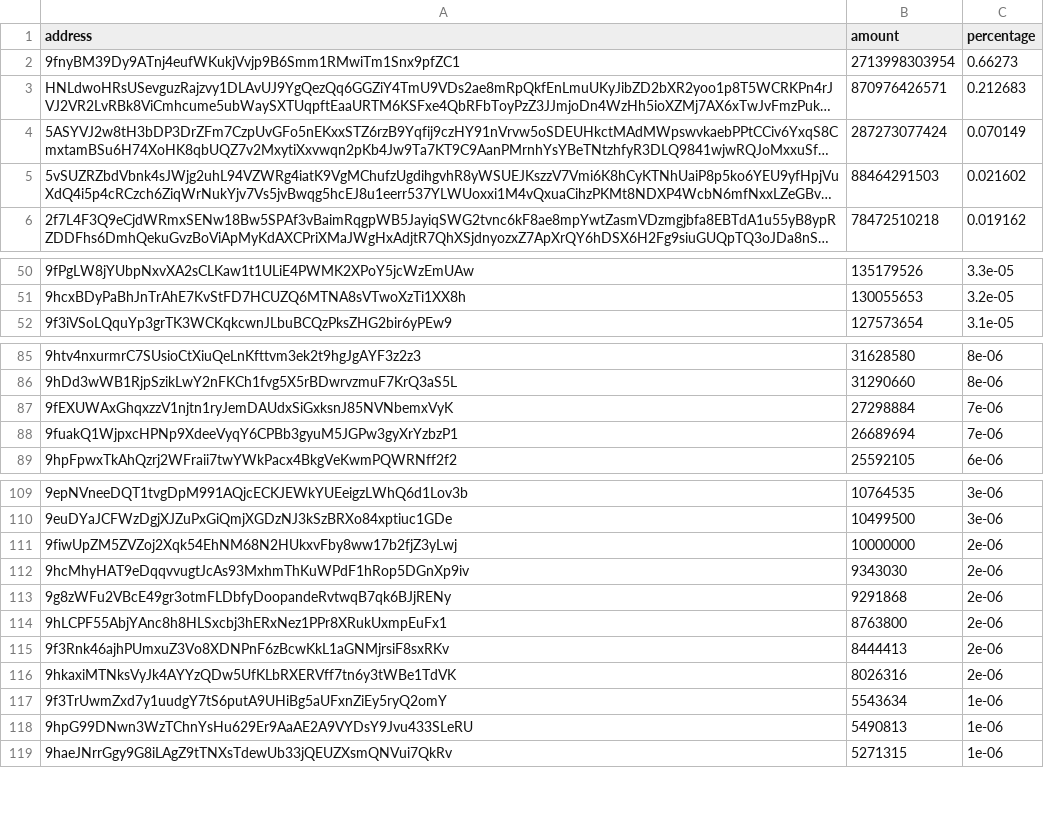
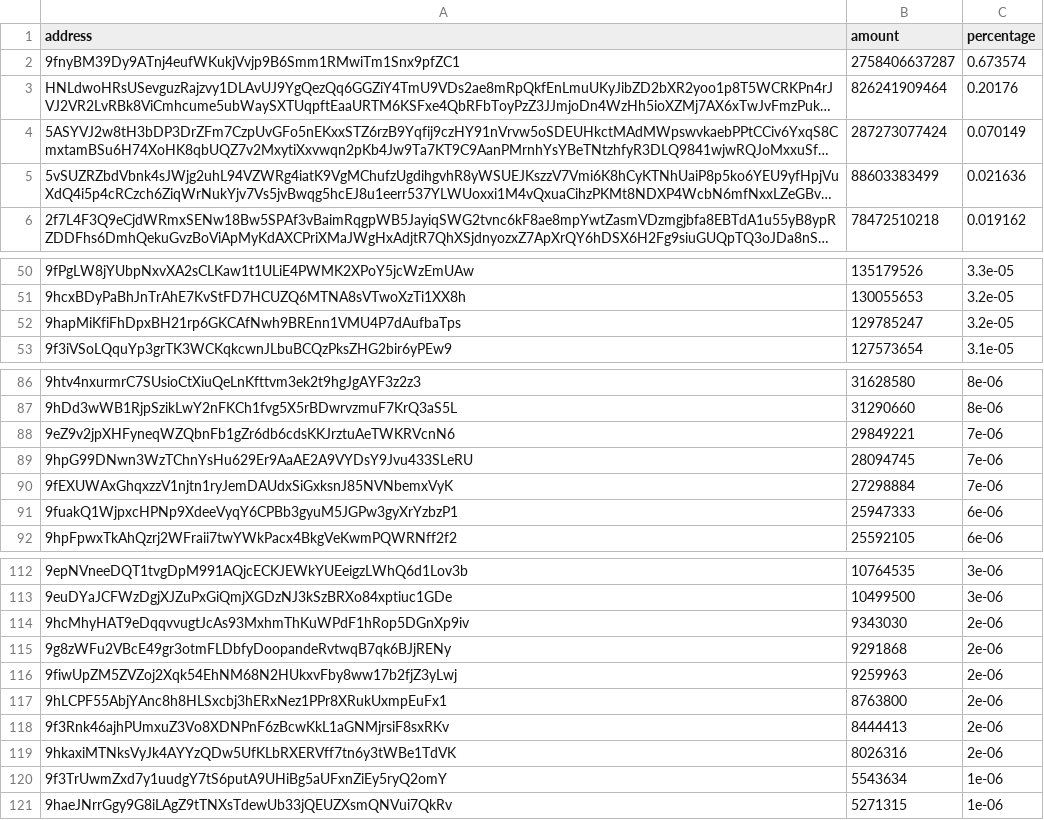
Before and after one commit to babygrenade/ergo-tokenautics, a CSV file: data/AHT.csv, drawn as a sheet; only a part is shown, gaps mark what is left out; long unchanged cells end in …; removed rows and columns are numbered as before the commit, all else as after; the diff covers the shown part only; the diff names each change by its address in the sheet, - before the commit and + after, or states it on an @@ line.

```diff
--- a/data/AHT.csv
+++ b/data/AHT.csv
-B2 (amount): 2713998303954
+B2 (amount): 2758406637287
-C2 (percentage): 0.66273
+C2 (percentage): 0.673574
-B3 (amount): 870976426571
+B3 (amount): 826241909464
-C3 (percentage): 0.212683
+C3 (percentage): 0.20176
-B5 (amount): 88464291503
+B5 (amount): 88603383499
-C5 (percentage): 0.021602
+C5 (percentage): 0.021636
+row 52: 9hapMiKfiFhDpxBH21rp6GKCAfNwh9BREnn1VMU4P7dAufbaTps | 129785247 | 3.2e-05
+row 88: 9eZ9v2jpXHFyneqWZQbnFb1gZr6db6cdsKKJrztuAeTWKRVcnN6 | 29849221 | 7e-06
+row 89: 9hpG99DNwn3WzTChnYsHu629Er9AaAE2A9VYDsY9Jvu433SLeRU | 28094745 | 7e-06
-B91 (amount): 26689694
+B91 (amount): 25947333
-C91 (percentage): 7e-06
+C91 (percentage): 6e-06
-row 111: 9fiwUpZM5ZVZoj2Xqk54EhNM68N2HUkxvFby8ww17b2fjZ3yLwj | 10000000 | 2e-06
+row 116: 9fiwUpZM5ZVZoj2Xqk54EhNM68N2HUkxvFby8ww17b2fjZ3yLwj | 9259963 | 2e-06
-row 118: 9hpG99DNwn3WzTChnYsHu629Er9AaAE2A9VYDsY9Jvu433SLeRU | 5490813 | 1e-06
```
Also changed, not shown: 1 added row, 1 removed row, 1 moved row and 3 edited cells elsewhere in this file, data/$bass.csv, data/CYPX.csv, 11 other files.
